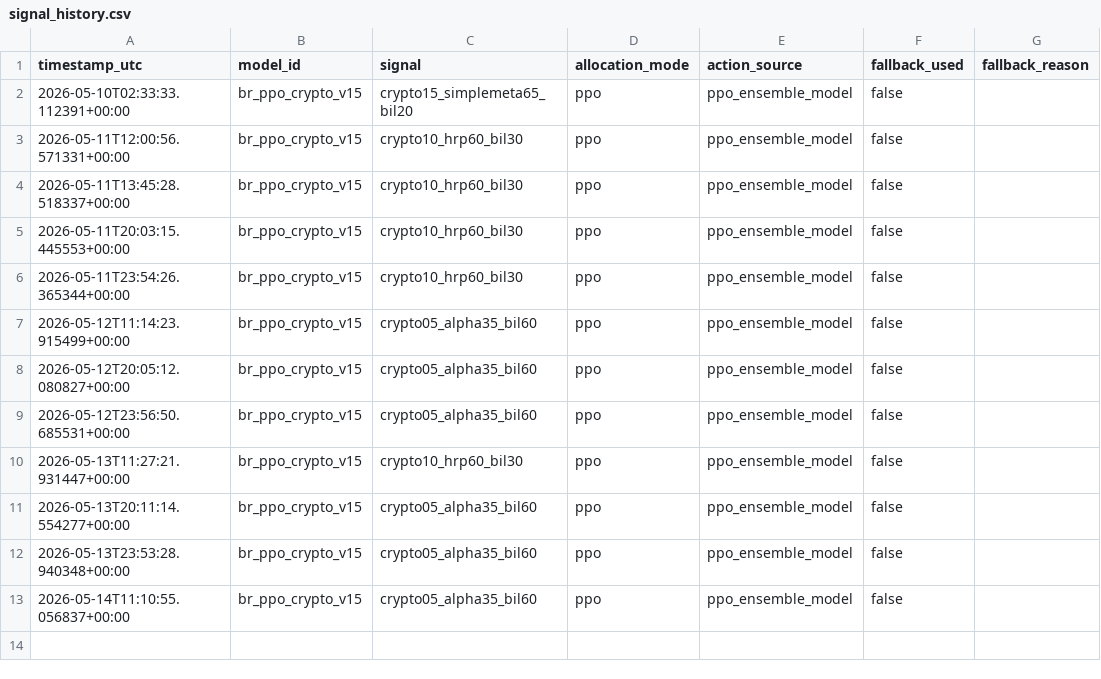
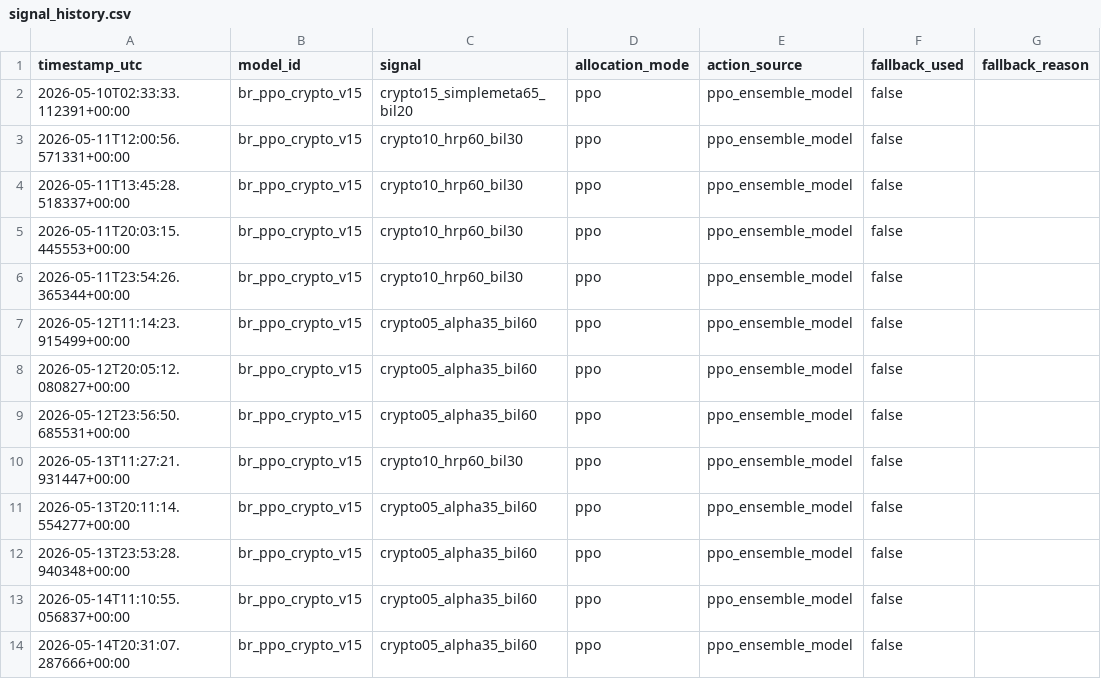
Before and after one commit to FinTechEntrepreneurldz/br_ppo_crypto_v15, a CSV file: logs/health/signal_history.csv, drawn as a sheet; the diff names each change by its address in the sheet, - before the commit and + after, or states it on an @@ line.

```diff
--- a/logs/health/signal_history.csv
+++ b/logs/health/signal_history.csv
+row 14: 2026-05-14T20:31:07.287666+00:00 | br_ppo_crypto_v15 | crypto05_alpha35_bil60 | ppo | ppo_ensemble_model | false
```
Also changed, not shown: logs/decisions/decisions.csv, logs/decisions/latest_decision.csv, 5 other files.
